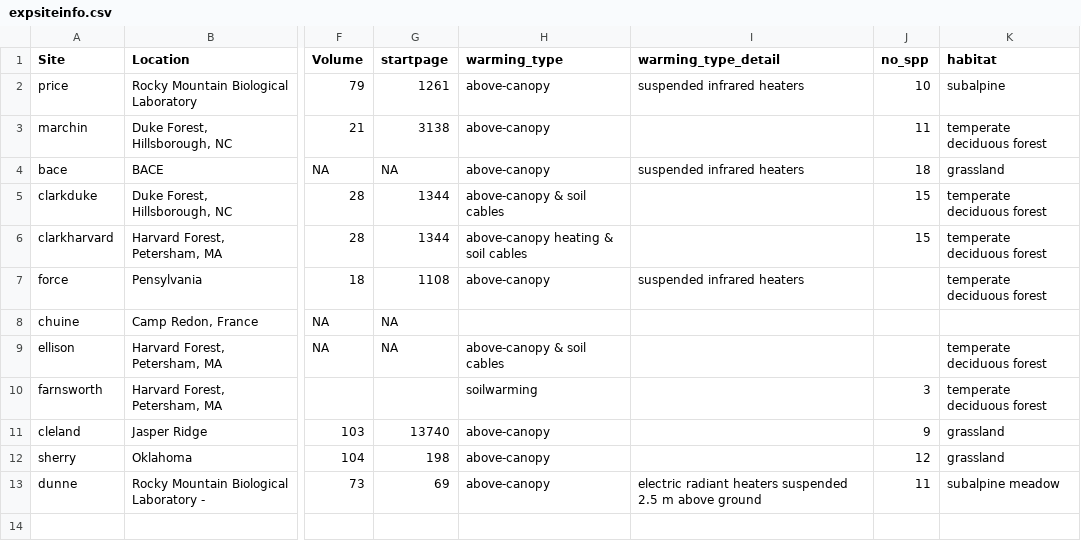
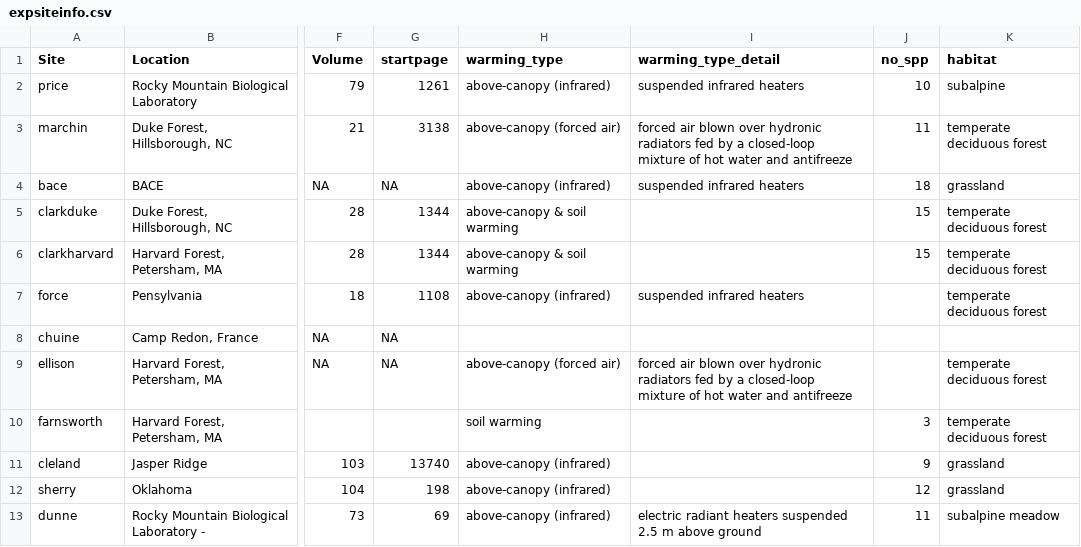
Before and after one commit to AileneKane/radcliffe, a CSV file: Experiments/expsiteinfo.csv, drawn as a sheet; only a part is shown, gaps mark what is left out; the diff names each change by its address in the sheet, - before the commit and + after, or states it on an @@ line.

```diff
--- a/Experiments/expsiteinfo.csv
+++ b/Experiments/expsiteinfo.csv
-H2 (warming_type): above-canopy
+H2 (warming_type): above-canopy (infrared)
-H3 (warming_type): above-canopy
+H3 (warming_type): above-canopy (forced air)
-I3 (warming_type_detail): (empty)
+I3 (warming_type_detail): forced air blown over hydronic radiators fed by a closed-loop mixture of hot water and antifreeze
-H4 (warming_type): above-canopy
+H4 (warming_type): above-canopy (infrared)
-H5 (warming_type): above-canopy & soil cables
+H5 (warming_type): above-canopy & soil warming
-H6 (warming_type): above-canopy heating & soil cables
+H6 (warming_type): above-canopy & soil warming
-H7 (warming_type): above-canopy
+H7 (warming_type): above-canopy (infrared)
-H9 (warming_type): above-canopy & soil cables
+H9 (warming_type): above-canopy (forced air)
-I9 (warming_type_detail): (empty)
+I9 (warming_type_detail): forced air blown over hydronic radiators fed by a closed-loop mixture of hot water and antifreeze
-H10 (warming_type): soilwarming
+H10 (warming_type): soil warming
-H11:H13 (warming_type): above-canopy
+H11:H13 (warming_type): above-canopy (infrared)
```
Also changed, not shown: maps/input/expsiteinfo.csv, 9 other files.
